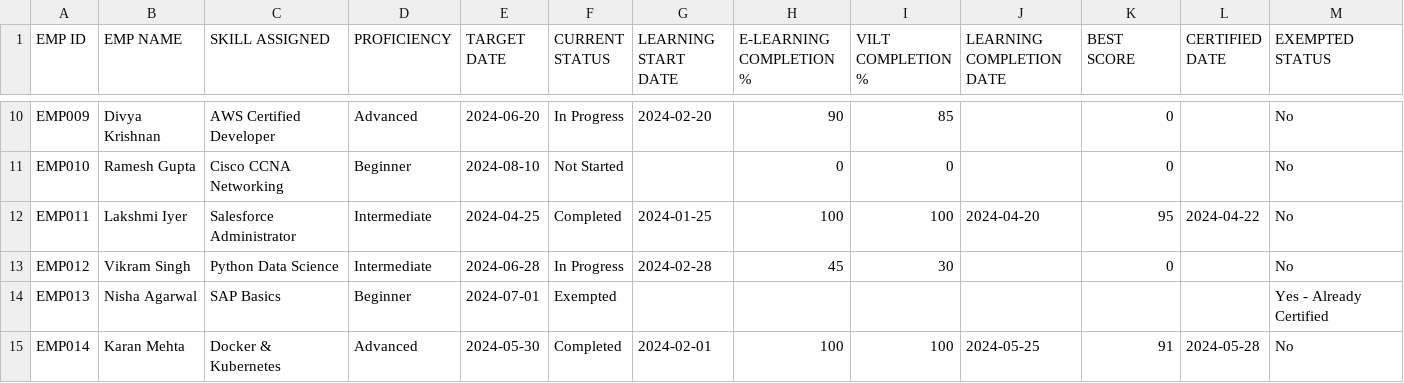
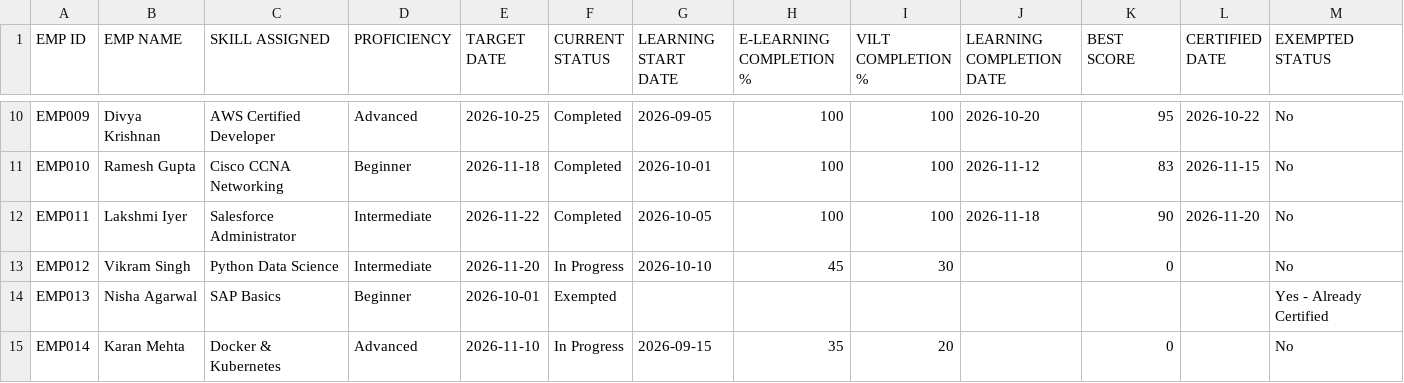
Before and after one commit to Aadhitiya007/LearningProgressTracker, a CSV file: sample_learning_data.csv, drawn as a sheet; only a part is shown, gaps mark what is left out; the diff covers the shown part only; the diff names each change by its address in the sheet, - before the commit and + after, or states it on an @@ line.

```diff
--- a/sample_learning_data.csv
+++ b/sample_learning_data.csv
-E10 (TARGET DATE): 2024-06-20
+E10 (TARGET DATE): 2026-10-25
-F10 (CURRENT STATUS): In Progress
+F10 (CURRENT STATUS): Completed
-G10 (LEARNING START DATE): 2024-02-20
+G10 (LEARNING START DATE): 2026-09-05
-H10 (E-LEARNING COMPLETION %): 90
+H10 (E-LEARNING COMPLETION %): 100
-I10 (VILT COMPLETION %): 85
+I10 (VILT COMPLETION %): 100
-J10 (LEARNING COMPLETION DATE): (empty)
+J10 (LEARNING COMPLETION DATE): 2026-10-20
-K10 (BEST SCORE): 0
+K10 (BEST SCORE): 95
-L10 (CERTIFIED DATE): (empty)
+L10 (CERTIFIED DATE): 2026-10-22
-E11 (TARGET DATE): 2024-08-10
+E11 (TARGET DATE): 2026-11-18
-F11 (CURRENT STATUS): Not Started
+F11 (CURRENT STATUS): Completed
-G11 (LEARNING START DATE): (empty)
+G11 (LEARNING START DATE): 2026-10-01
-H11 (E-LEARNING COMPLETION %): 0
+H11 (E-LEARNING COMPLETION %): 100
-I11 (VILT COMPLETION %): 0
+I11 (VILT COMPLETION %): 100
-J11 (LEARNING COMPLETION DATE): (empty)
+J11 (LEARNING COMPLETION DATE): 2026-11-12
-K11 (BEST SCORE): 0
+K11 (BEST SCORE): 83
-L11 (CERTIFIED DATE): (empty)
+L11 (CERTIFIED DATE): 2026-11-15
-E12 (TARGET DATE): 2024-04-25
+E12 (TARGET DATE): 2026-11-22
-G12 (LEARNING START DATE): 2024-01-25
+G12 (LEARNING START DATE): 2026-10-05
-J12 (LEARNING COMPLETION DATE): 2024-04-20
+J12 (LEARNING COMPLETION DATE): 2026-11-18
-K12 (BEST SCORE): 95
+K12 (BEST SCORE): 90
-L12 (CERTIFIED DATE): 2024-04-22
+L12 (CERTIFIED DATE): 2026-11-20
-E13 (TARGET DATE): 2024-06-28
+E13 (TARGET DATE): 2026-11-20
-G13 (LEARNING START DATE): 2024-02-28
+G13 (LEARNING START DATE): 2026-10-10
-E14 (TARGET DATE): 2024-07-01
+E14 (TARGET DATE): 2026-10-01
-E15 (TARGET DATE): 2024-05-30
+E15 (TARGET DATE): 2026-11-10
-F15 (CURRENT STATUS): Completed
+F15 (CURRENT STATUS): In Progress
-G15 (LEARNING START DATE): 2024-02-01
+G15 (LEARNING START DATE): 2026-09-15
-H15 (E-LEARNING COMPLETION %): 100
+H15 (E-LEARNING COMPLETION %): 35
-I15 (VILT COMPLETION %): 100
+I15 (VILT COMPLETION %): 20
-J15 (LEARNING COMPLETION DATE): 2024-05-25
+J15 (LEARNING COMPLETION DATE): (empty)
-K15 (BEST SCORE): 91
+K15 (BEST SCORE): 0
-L15 (CERTIFIED DATE): 2024-05-28
+L15 (CERTIFIED DATE): (empty)
```
Also changed, not shown: 9 added rows and 64 edited cells elsewhere in this file, 10 other files.
